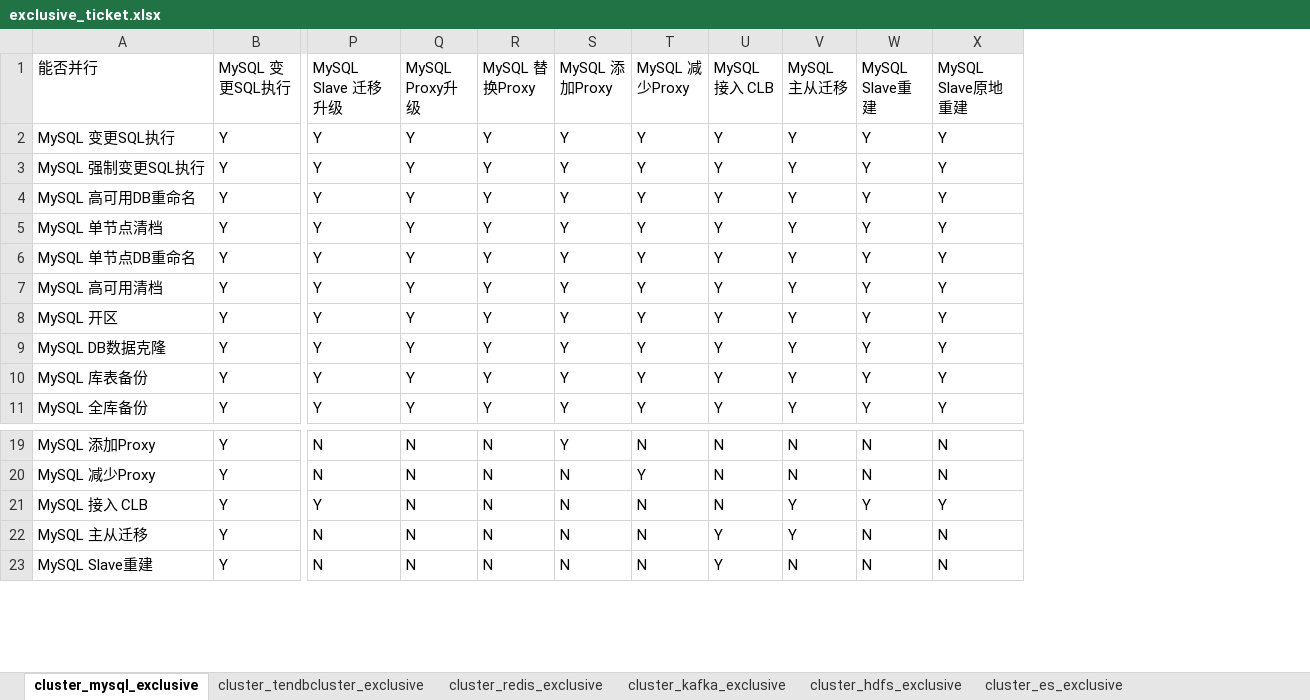
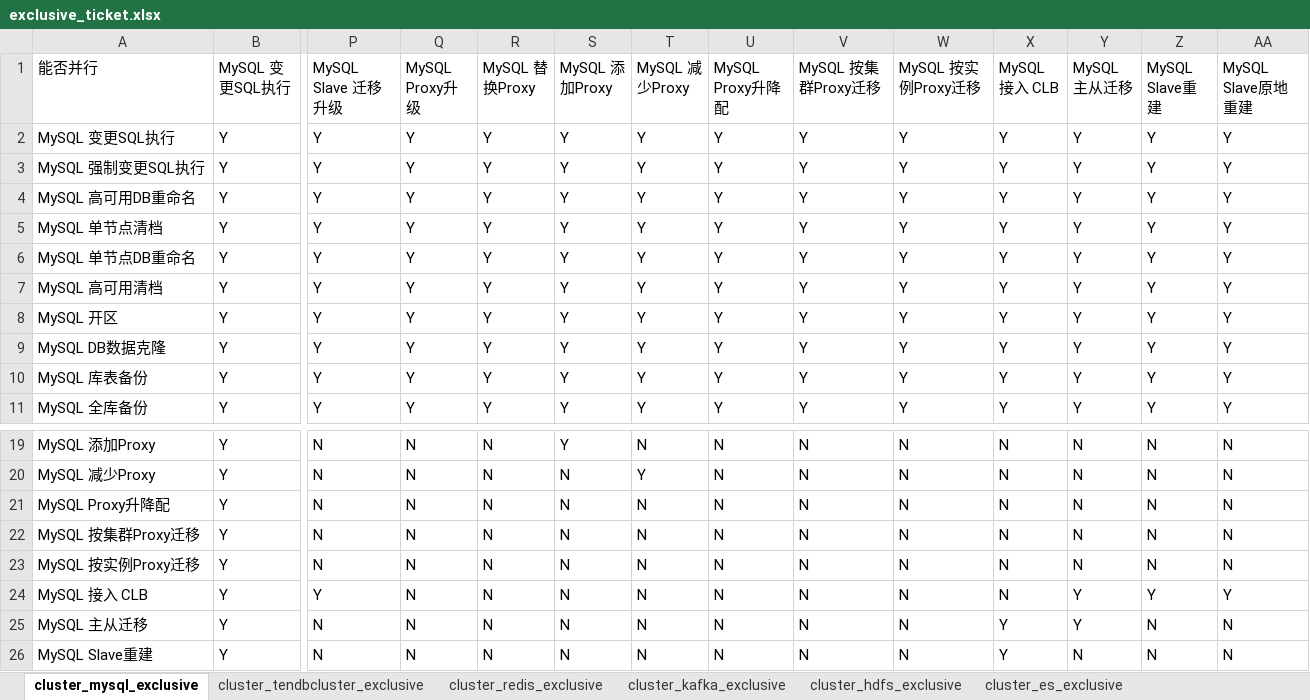
Before and after one commit to TencentBlueKing/blueking-dbm, an Excel workbook: dbm-ui/backend/ticket/exclusive_ticket.xlsx, sheet cluster_mysql_exclusive, drawn as a sheet; only a part is shown, gaps mark what is left out; values as stored, in another font and other column widths than the file's, no cell formats; rows hold the shown columns only; the diff names each change by its address in the sheet, - before the commit and + after, or states it on an @@ line.

```diff
--- a/dbm-ui/backend/ticket/exclusive_ticket.xlsx (sheet cluster_mysql_exclusive)
+++ b/dbm-ui/backend/ticket/exclusive_ticket.xlsx (sheet cluster_mysql_exclusive)
+column U (MySQL Proxy升降配), rows 2-11: all Y; rows 19-20: N | N; rows 24-26: all N
+column V (MySQL 按集群Proxy迁移), rows 2-11: all Y; rows 19-20: N | N; rows 24-26: all N
+column W (MySQL 按实例Proxy迁移), rows 2-11: all Y; rows 19-20: N | N; rows 24-26: all N
+row 21: MySQL Proxy升降配 | Y | N | N | N | N | N | N | N | N | N | N | N | N
+row 22: MySQL 按集群Proxy迁移 | Y | N | N | N | N | N | N | N | N | N | N | N | N
+row 23: MySQL 按实例Proxy迁移 | Y | N | N | N | N | N | N | N | N | N | N | N | N
```
Also changed, not shown: sheet cluster_tendbcluster_exclusive, cell formats, 2 other files.
